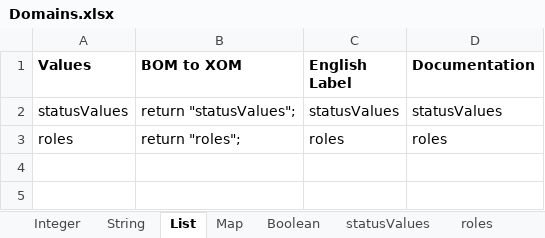
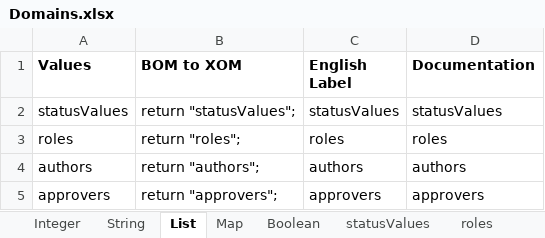
Before and after one commit to ncrowther/ODMGovernanceAsset, an Excel workbook: GovernanceRules/rbrgBom/resources/Domains.xlsx, sheet List, drawn as a sheet; values as stored, in another font and other column widths than the file's, no borders; the diff names each change by its address in the sheet, - before the commit and + after, or states it on an @@ line.

```diff
--- a/GovernanceRules/rbrgBom/resources/Domains.xlsx (sheet List)
+++ b/GovernanceRules/rbrgBom/resources/Domains.xlsx (sheet List)
+row 4: authors | return "authors"; | authors | authors
+row 5: approvers | return "approvers"; | approvers | approvers
```
Also changed, not shown: sheet String, sheet Integer, sheet Boolean, 28 other files.
